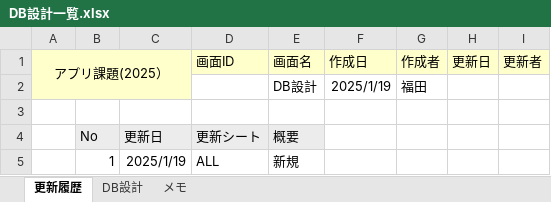
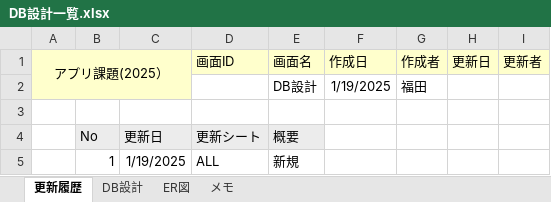
Before and after one commit to Fukuta-Y/Jashin_CAS_doc, an Excel workbook: 画面設計/DB設計一覧.xlsx, sheet 更新履歴, drawn as a sheet; values as stored, in another font and other column widths than the file's, no borders; charts and pictures not drawn; the diff names each change by its address in the sheet, - before the commit and + after, or states it on an @@ line.

```diff
--- a/画面設計/DB設計一覧.xlsx (sheet 更新履歴)
+++ b/画面設計/DB設計一覧.xlsx (sheet 更新履歴)
+sheet tab: ER図
-F2 (作成日): 2025/1/19
+F2 (作成日): 1/19/2025
-C5: 2025/1/19
+C5: 1/19/2025
```
Also changed, not shown: sheet DB設計, charts or pictures.
